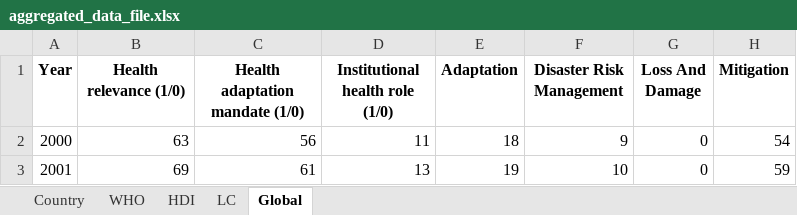
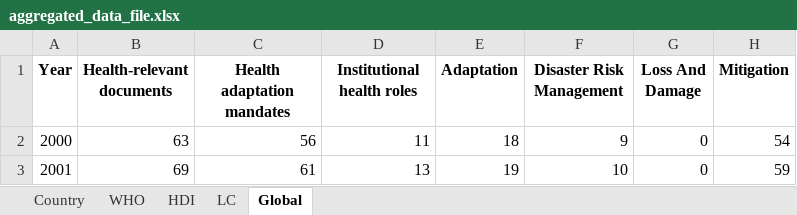
Before and after one commit to booktrackerGirl/Legislative-indicator, an Excel workbook: outputs/dataframes/aggregated_data_file.xlsx, sheet Global, drawn as a sheet; only a part is shown; values as stored, in another font and other column widths than the file's, no borders; the diff names each change by its address in the sheet, - before the commit and + after, or states it on an @@ line.

```diff
--- a/outputs/dataframes/aggregated_data_file.xlsx (sheet Global)
+++ b/outputs/dataframes/aggregated_data_file.xlsx (sheet Global)
-B1: Health relevance (1/0)
+B1: Health-relevant documents
-C1: Health adaptation mandate (1/0)
+C1: Health adaptation mandates
-D1: Institutional health role (1/0)
+D1: Institutional health roles
```
Also changed, not shown: sheet HDI, sheet WHO, sheet LC, sheet Country, 1 other file.
